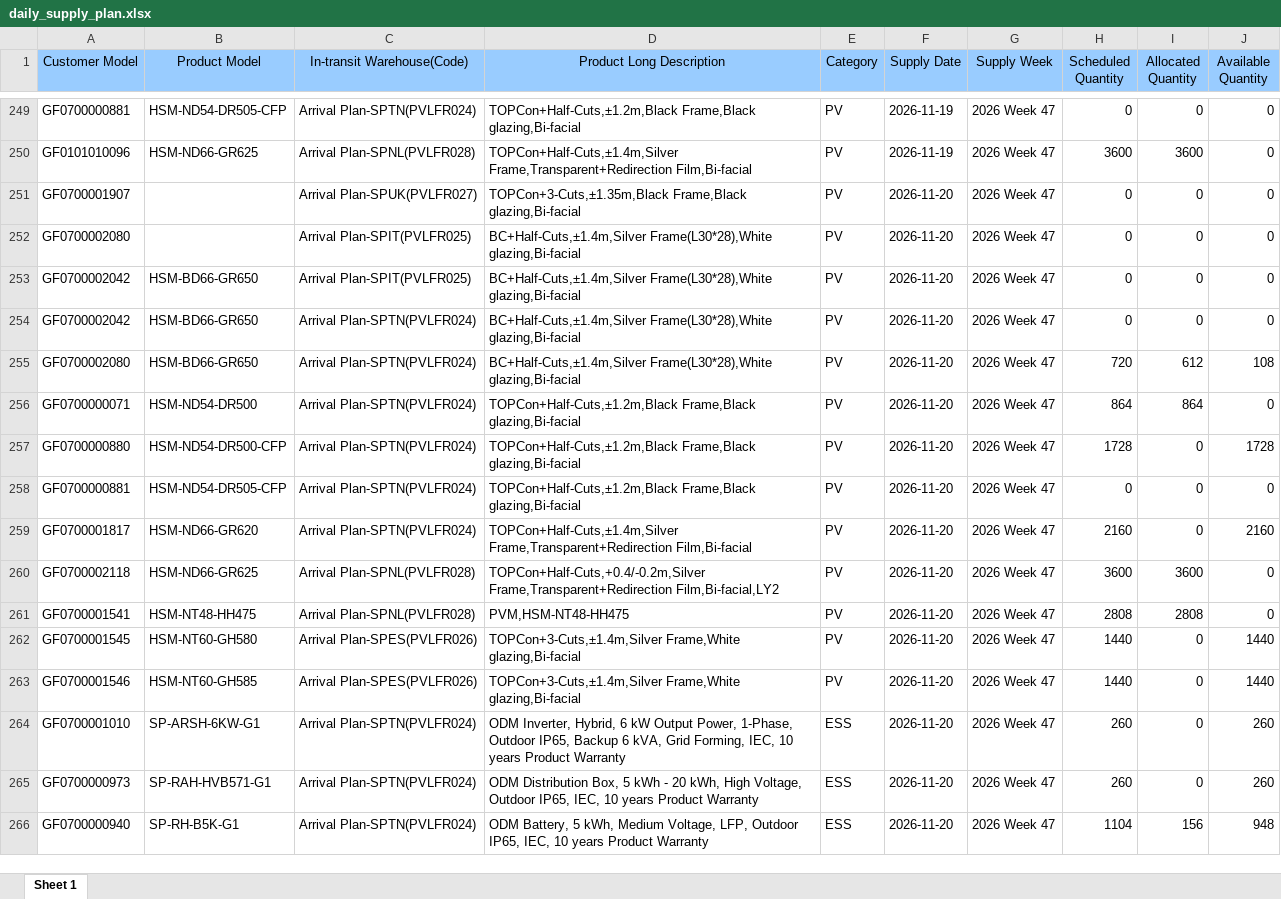
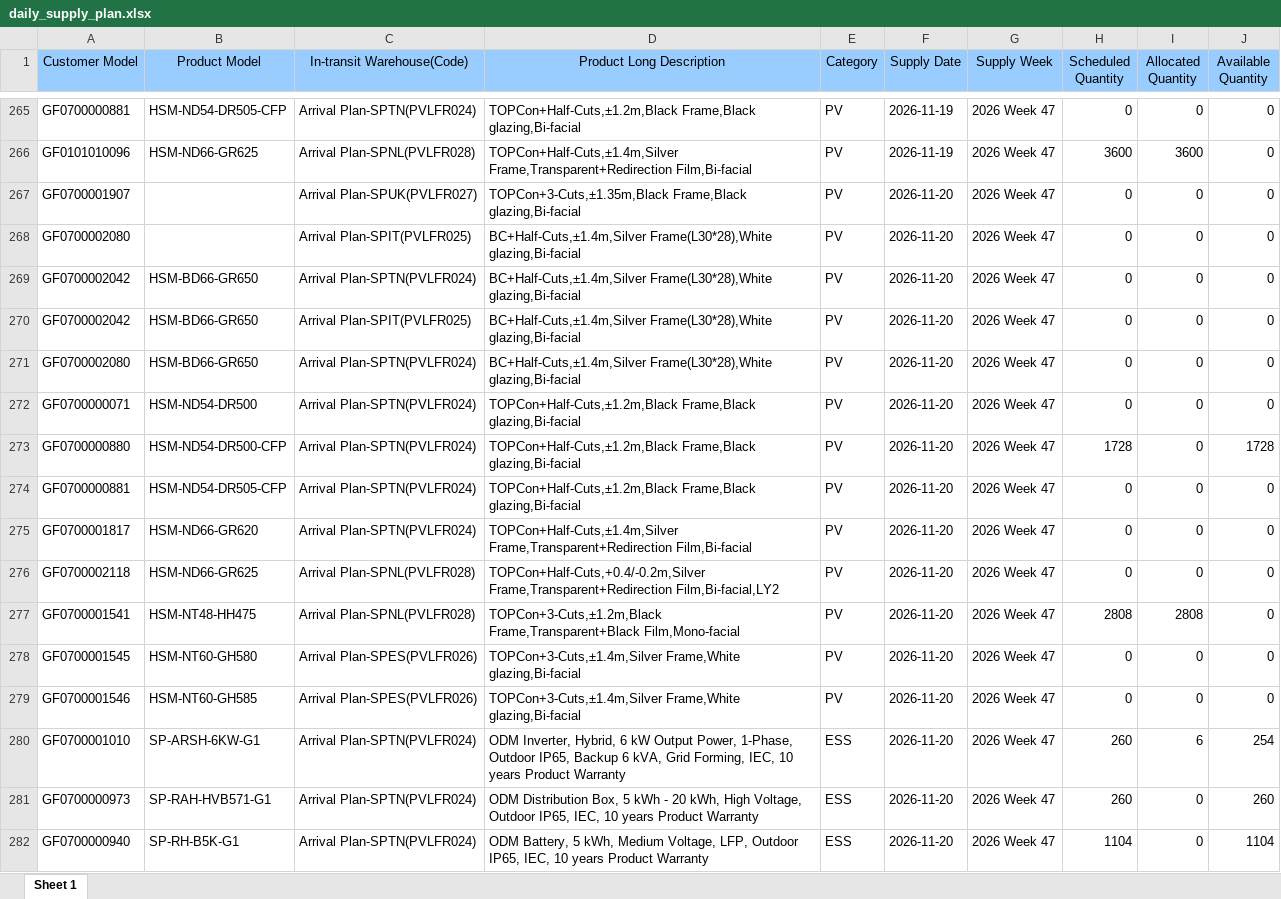
Before and after one commit to hantsuii/EUPV2026, an Excel workbook: templates/daily_supply_plan.xlsx, sheet Sheet 1, drawn as a sheet; only a part is shown, gaps mark what is left out; values as stored, in another font and other column widths than the file's, no borders; removed rows and columns are numbered as before the commit, all else as after; the diff covers the shown part only; the diff names each change by its address in the sheet, - before the commit and + after, or states it on an @@ line.

```diff
--- a/templates/daily_supply_plan.xlsx (sheet Sheet 1)
+++ b/templates/daily_supply_plan.xlsx (sheet Sheet 1)
+row 269: GF0700002042 | HSM-BD66-GR650 | Arrival Plan-SPTN(PVLFR024) | BC+Half-Cuts,±1.4m,Silver Frame(L30*28),White glazing,Bi-facial | PV | 2026-11-20 | 2026 Week 47 | 0 | 0 | 0
-A271 (Customer Model): GF0700002042
+A271 (Customer Model): GF0700002080
-row 255: GF0700002080 | HSM-BD66-GR650 | Arrival Plan-SPTN(PVLFR024) | BC+Half-Cuts,±1.4m,Silver Frame(L30*28),White glazing,Bi-facial | PV | 2026-11-20 | 2026 Week 47 | 720 | 612 | 108
-H272 (Scheduled Quantity): 864
+H272 (Scheduled Quantity): 0
-I272 (Allocated Quantity): 864
+I272 (Allocated Quantity): 0
-H275 (Scheduled Quantity): 2160
+H275 (Scheduled Quantity): 0
-J275 (Available Quantity): 2160
+J275 (Available Quantity): 0
-H276 (Scheduled Quantity): 3600
+H276 (Scheduled Quantity): 0
-I276 (Allocated Quantity): 3600
+I276 (Allocated Quantity): 0
-D277 (Product Long Description): PVM,HSM-NT48-HH475
+D277 (Product Long Description): TOPCon+3-Cuts,±1.2m,Black Frame,Transparent+Black Film,Mono-facial
-H278:H279 (Scheduled Quantity): 1440
+H278:H279 (Scheduled Quantity): 0
-J278:J279 (Available Quantity): 1440
+J278:J279 (Available Quantity): 0
-I280 (Allocated Quantity): 0
+I280 (Allocated Quantity): 6
-J280 (Available Quantity): 260
+J280 (Available Quantity): 254
-I282 (Allocated Quantity): 156
+I282 (Allocated Quantity): 0
-J282 (Available Quantity): 948
+J282 (Available Quantity): 1104
```
Also changed, not shown: 52 added rows, 5 removed rows, 13 moved rows and 202 edited cells elsewhere in this sheet, templates/inventory.xlsx, 1 other file.
